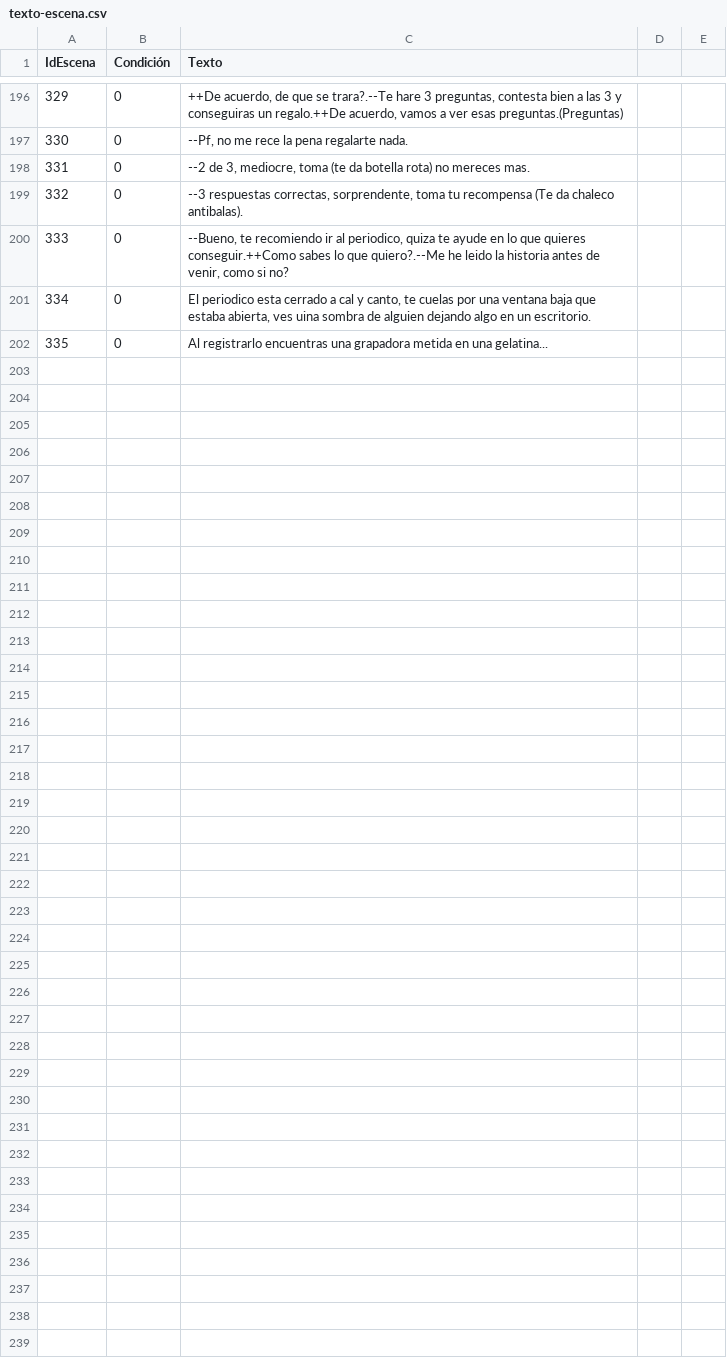
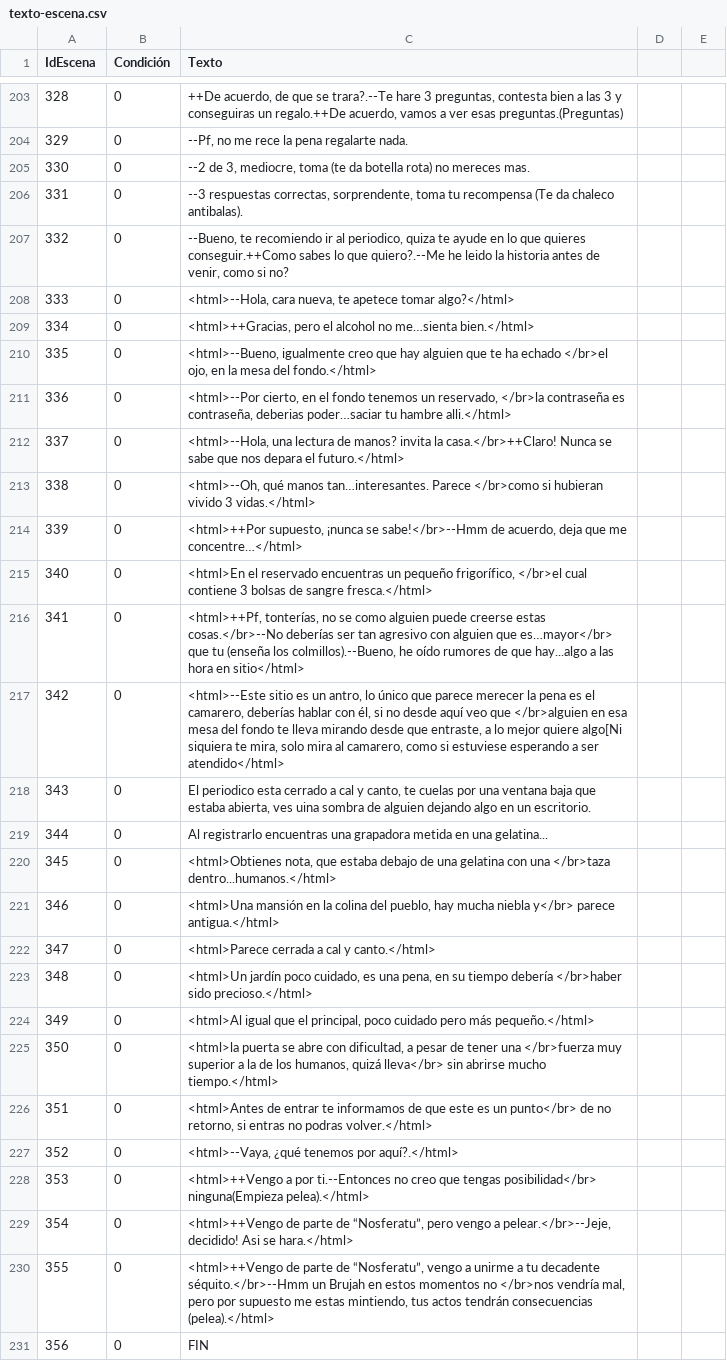
Before and after one commit to GonMascarada/LaMascarada, a CSV file: src/Ficheros/texto-escena.csv, drawn as a sheet; only a part is shown, gaps mark what is left out; the diff covers the shown part only; the diff names each change by its address in the sheet, - before the commit and + after, or states it on an @@ line.

```diff
--- a/src/Ficheros/texto-escena.csv
+++ b/src/Ficheros/texto-escena.csv
@@ column A (IdEscena) renumbered between rows 4 and 219 @@
+row 208: 333 | 0 | <html>--Hola, cara nueva, te apetece tomar algo?</html>
+row 209: 334 | 0 | <html>++Gracias, pero el alcohol no me…sienta bien.</html>
+row 210: 335 | 0 | <html>--Bueno, igualmente creo que hay alguien que te ha echado </br>el ojo, en la mesa del fondo.</html>
+row 211: 336 | 0 | <html>--Por cierto, en el fondo tenemos un reservado, </br>la contraseña es contraseña, deberias poder…saciar tu hambre alli.</html>
+row 212: 337 | 0 | <html>--Hola, una lectura de manos? invita la casa.</br>++Claro! Nunca se sabe que nos depara el futuro.</html>
+row 213: 338 | 0 | <html>--Oh, qué manos tan…interesantes. Parece </br>como si hubieran vivido 3 vidas.</html>
+row 214: 339 | 0 | <html>++Por supuesto, ¡nunca se sabe!</br>--Hmm de acuerdo, deja que me concentre…</html>
+row 215: 340 | 0 | <html>En el reservado encuentras un pequeño frigorífico, </br>el cual contiene 3 bolsas de sangre fresca.</html>
+row 216: 341 | 0 | <html>++Pf, tonterías, no se como alguien puede creerse estas cosas.</br>--No deberías ser tan agresivo con alguien que es…mayor</br> que tu (enseña los colmillos).--Bueno, he oído rumores de que hay...algo a las hora en sitio</html>
+row 217: 342 | 0 | <html>--Este sitio es un antro, lo único que parece merecer la pena es el camarero, deberías hablar con él, si no desde aquí veo que </br>alguien en esa mesa del fondo te lleva mirando desde que entraste, a lo mejor quiere algo[Ni siquiera te mira, solo mira al camarero, como si estuviese esperando a ser atendido</html>
+row 220: 345 | 0 | <html>Obtienes nota, que estaba debajo de una gelatina con una </br>taza dentro...humanos.</html>
+row 221: 346 | 0 | <html>Una mansión en la colina del pueblo, hay mucha niebla y</br> parece antigua.</html>
+row 222: 347 | 0 | <html>Parece cerrada a cal y canto.</html>
+row 223: 348 | 0 | <html>Un jardín poco cuidado, es una pena, en su tiempo debería </br>haber sido precioso.</html>
+row 224: 349 | 0 | <html>Al igual que el principal, poco cuidado pero más pequeño.</html>
+row 225: 350 | 0 | <html>la puerta se abre con dificultad, a pesar de tener una </br>fuerza muy superior a la de los humanos, quizá lleva</br> sin abrirse mucho tiempo.</html>
+row 226: 351 | 0 | <html>Antes de entrar te informamos de que este es un punto</br> de no retorno, si entras no podras volver.</html>
+row 227: 352 | 0 | <html>--Vaya, ¿qué tenemos por aquí?.</html>
+row 228: 353 | 0 | <html>++Vengo a por ti.--Entonces no creo que tengas posibilidad</br> ninguna(Empieza pelea).</html>
+row 229: 354 | 0 | <html>++Vengo de parte de “Nosferatu”, pero vengo a pelear.</br>--Jeje, decidido! Asi se hara.</html>
+row 230: 355 | 0 | <html>++Vengo de parte de “Nosferatu”, vengo a unirme a tu decadente séquito.</br>--Hmm un Brujah en estos momentos no </br>nos vendría mal, pero por supuesto me estas mintiendo, tus actos tendrán consecuencias (pelea).</html>
+row 231: 356 | 0 | FIN
```
Also changed, not shown: 13 added rows, 6 removed rows and 38 edited cells elsewhere in this file, src/Ficheros/equipo-partida-personaje.csv, src/Ficheros/equipo.csv, 17 other files.
